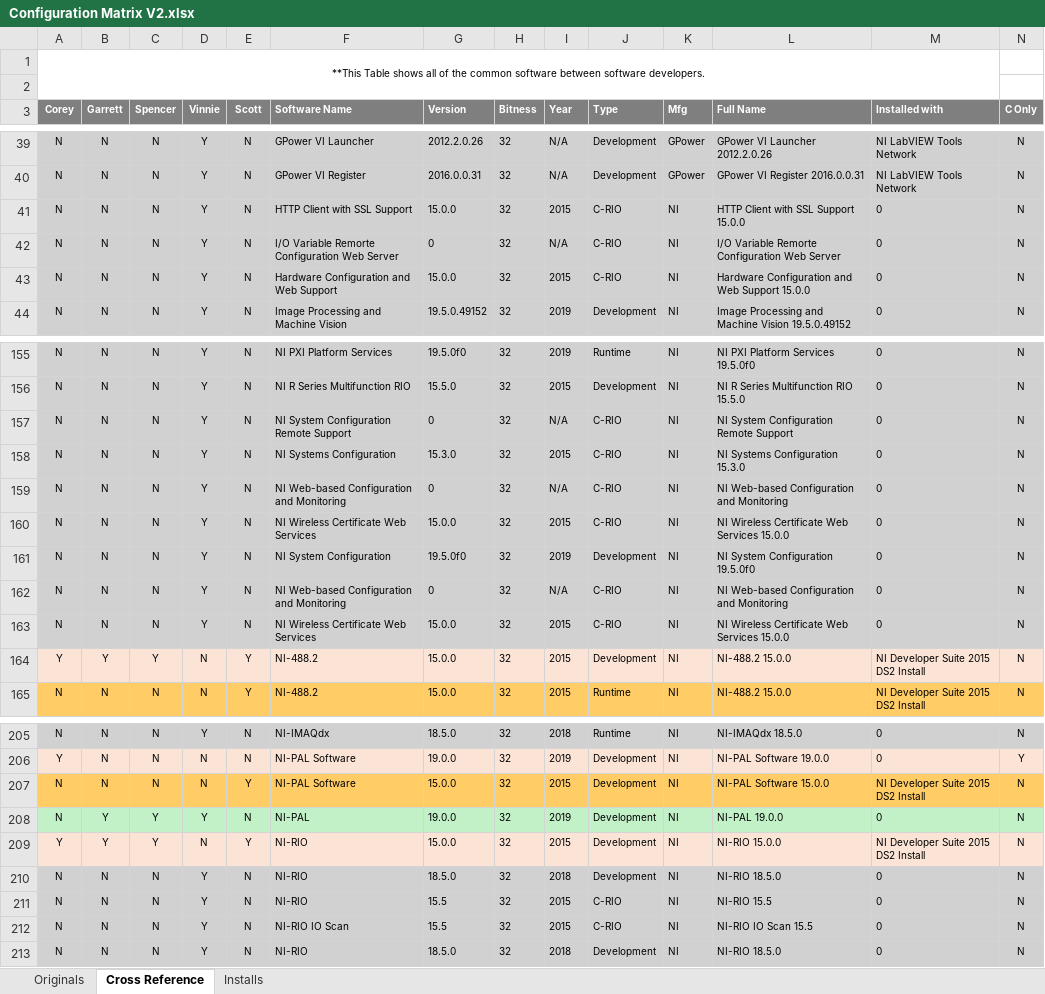
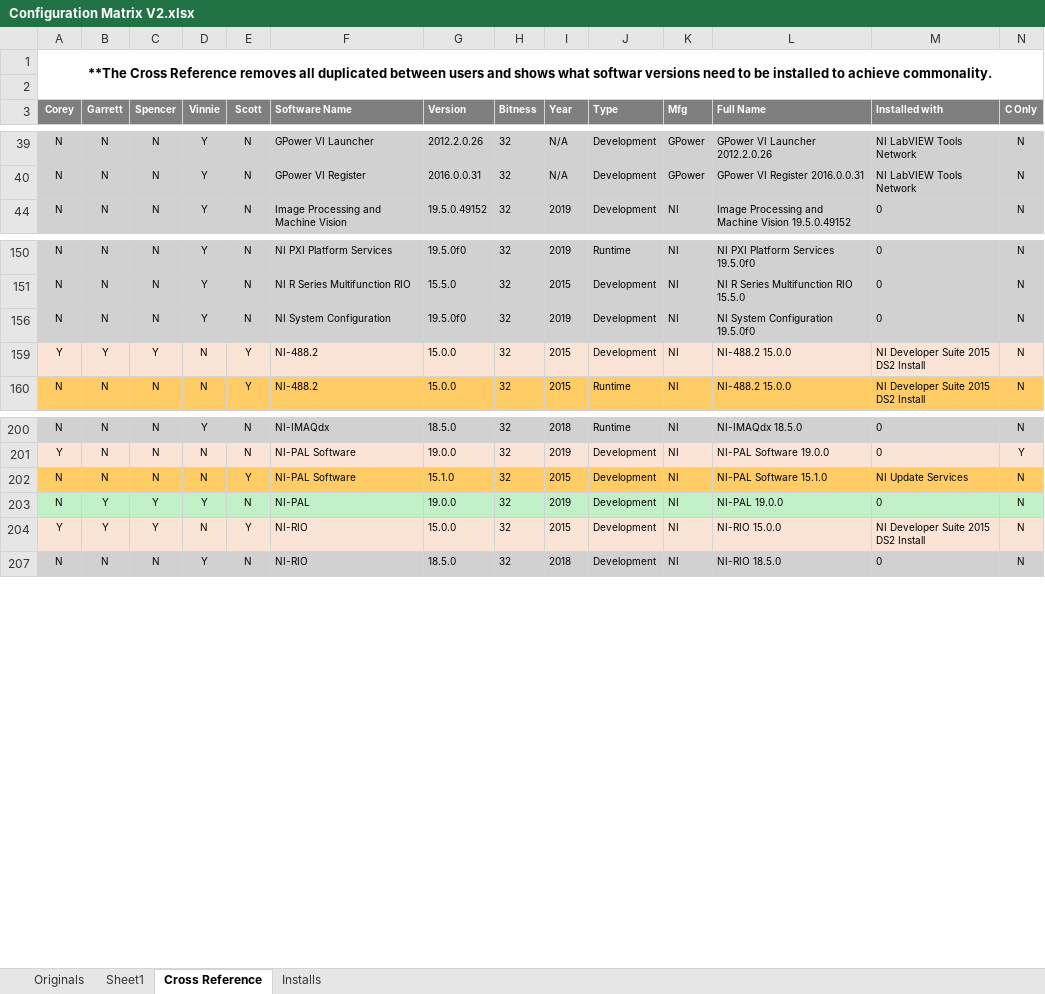
Before and after one commit to jbeachsc/Projects, an Excel workbook: LabVIEW Install Documentation/Supporting Documents/Configurations/Configuration Matrix V2.xlsx, sheet Cross Reference, drawn as a sheet; only a part is shown, gaps mark what is left out; values as stored, in another font and other column widths than the file's, no borders; removed rows and columns are numbered as before the commit, all else as after; rows hold the shown columns only; the diff covers the shown part only; the diff names each change by its address in the sheet, - before the commit and + after, or states it on an @@ line.

```diff
--- a/LabVIEW Install Documentation/Supporting Documents/Configurations/Configuration Matrix V2.xlsx (sheet Cross Reference)
+++ b/LabVIEW Install Documentation/Supporting Documents/Configurations/Configuration Matrix V2.xlsx (sheet Cross Reference)
+sheet tab: Sheet1
-A1 (Corey): **This Table shows all of the common software between software developers.
+A1 (Corey): **The Cross Reference removes all duplicated between users and shows what softwar versions need to be installed to achieve commonality.
-A1 bold: off
+A1 bold: on, text size: larger
-A1:M2 merged
+A1:R2 merged
@@ row 41 hidden: N | N | N | Y | N | HTTP Client with SSL Support | 15.0.0 | 32 | 2015 | C-RIO | NI | HTTP Client with SSL Support 15.0.0 | 0 | N @@
@@ row 42 hidden: N | N | N | Y | N | I/O Variable Remorte Configuration Web Server | 0 | 32 | N/A | C-RIO | NI | I/O Variable Remorte Configuration Web Server | 0 | N @@
@@ row 43 hidden: N | N | N | Y | N | Hardware Configuration and Web Support | 15.0.0 | 32 | 2015 | C-RIO | NI | Hardware Configuration and Web Support 15.0.0 | 0 | N @@
@@ row 157 hidden: N | N | N | Y | N | NI System Configuration Remote Support | 0 | 32 | N/A | C-RIO | NI | NI System Configuration Remote Support | 0 | N @@
@@ row 158 hidden: N | N | N | Y | N | NI Systems Configuration | 15.3.0 | 32 | 2015 | C-RIO | NI | NI Systems Configuration 15.3.0 | 0 | N @@
@@ row 159 hidden: N | N | N | Y | N | NI Web-based Configuration and Monitoring | 0 | 32 | N/A | C-RIO | NI | NI Web-based Configuration and Monitoring | 0 | N @@
@@ row 160 hidden: N | N | N | Y | N | NI Wireless Certificate Web Services | 15.0.0 | 32 | 2015 | C-RIO | NI | NI Wireless Certificate Web Services 15.0.0 | 0 | N @@
@@ row 162 hidden: N | N | N | Y | N | NI Web-based Configuration and Monitoring | 0 | 32 | N/A | C-RIO | NI | NI Web-based Configuration and Monitoring | 0 | N @@
@@ row 163 hidden: N | N | N | Y | N | NI Wireless Certificate Web Services | 15.0.0 | 32 | 2015 | C-RIO | NI | NI Wireless Certificate Web Services 15.0.0 | 0 | N @@
-G202 (Version): 15.0.0
+G202 (Version): 15.1.0
-L202 (Full Name): NI-PAL Software 15.0.0
+L202 (Full Name): NI-PAL Software 15.1.0
-M202 (Installed with): NI Developer Suite 2015 DS2 Install
+M202 (Installed with): NI Update Services
-row 210: N | N | N | Y | N | NI-RIO | 18.5.0 | 32 | 2018 | Development | NI | NI-RIO 18.5.0 | 0 | N
@@ row 211 hidden: N | N | N | Y | N | NI-RIO | 15.5 | 32 | 2015 | C-RIO | NI | NI-RIO 15.5 | 0 | N @@
@@ row 212 hidden: N | N | N | Y | N | NI-RIO IO Scan | 15.5 | 32 | 2015 | C-RIO | NI | NI-RIO IO Scan 15.5 | 0 | N @@
```
Also changed, not shown: 7 removed rows, 18 hidden or unhidden rows and 19 edited cells elsewhere in this sheet, sheet Originals, sheet Installs, formulas that keep their value, hidden cells, 45 other files.
